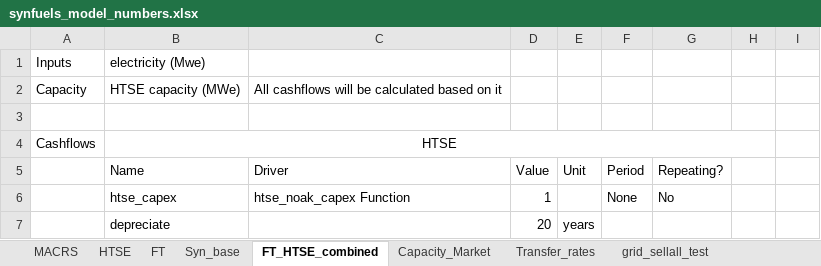
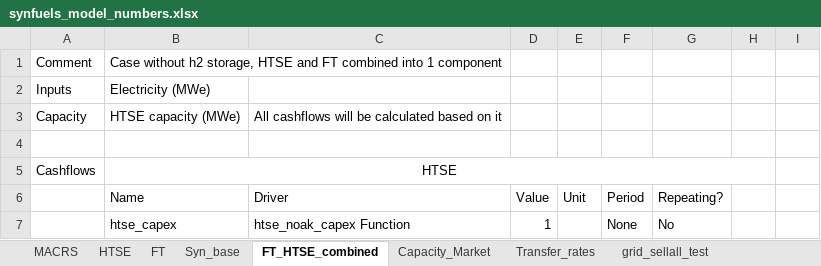
Before and after one commit to idaholab/FORCE, an Excel workbook: use_cases/2022_05/data/synfuels_model_numbers.xlsx, sheet FT_HTSE_combined, drawn as a sheet; only a part is shown; the shorter side is filled out with more unchanged rows; values as stored, in another font and other column widths than the file's, no borders; addresses are those after the commit; the diff names each change by its address in the sheet, - before the commit and + after, or states it on an @@ line.

Commit message:
Add comments and references for future users

```diff
--- a/use_cases/2022_05/data/synfuels_model_numbers.xlsx (sheet FT_HTSE_combined)
+++ b/use_cases/2022_05/data/synfuels_model_numbers.xlsx (sheet FT_HTSE_combined)
+row 1: Comment | Case without h2 storage, HTSE and FT combined into 1 component
-B2: electricity (Mwe)
+B2: Electricity (MWe)
```
Also changed, not shown: sheet Capacity_Market, sheet FT, sheet Transfer_rates, sheet Syn_base.
